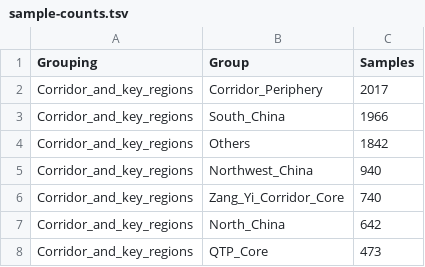
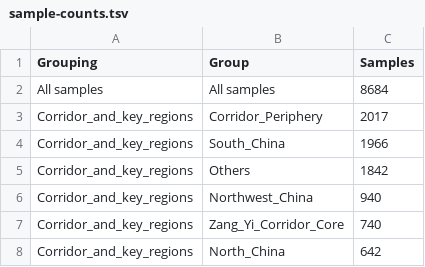
Before and after one commit to Victory-Hugo/18-phylogenetic, a TSV file: 11-时间树累计节点/output/result/1-prepare_input/sample-counts.tsv, drawn as a sheet; only a part is shown; the shorter side is filled out with more unchanged rows.

```diff
--- a/11-时间树累计节点/output/result/1-prepare_input/sample-counts.tsv
+++ b/11-时间树累计节点/output/result/1-prepare_input/sample-counts.tsv
@@ -1,2 +1,3 @@
 Grouping	Group	Samples
+All samples	All samples	8684
 Corridor_and_key_regions	Corridor_Periphery	2017
```
Also changed, not shown: 11-时间树累计节点/output/result/1-prepare_input/group-design.tsv, 12 other files.
